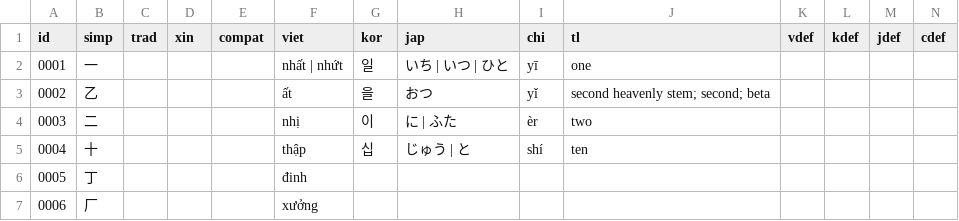
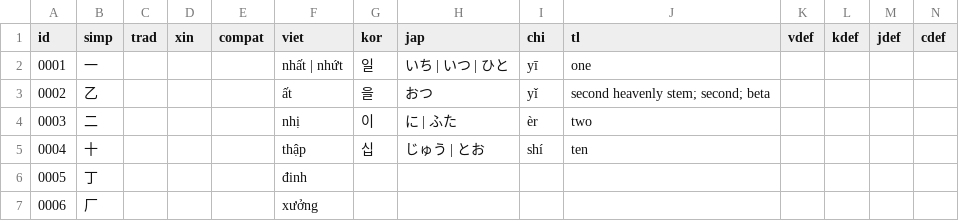
Before and after one commit to EricL22/EricL22.github.io, a CSV file: assets/data/xn-dict.csv, drawn as a sheet; only a part is shown.

Commit message:
Add files via upload

```diff
--- a/assets/data/xn-dict.csv
+++ b/assets/data/xn-dict.csv
@@ -4,3 +4,3 @@
 0003,二,,,,nhị,이,に | ふた,èr,two,,,,,,,,,,,,,,,,,
-0004,十,,,,thập,십,じゅう | と,shí,ten,,,,,,,,,,,,,,,,,
+0004,十,,,,thập,십,じゅう | とお,shí,ten,,,,,,,,,,,,,,,,,
 0005,丁,,,,đinh,,,,,,,,,,,,,,,,,,,,,
```
